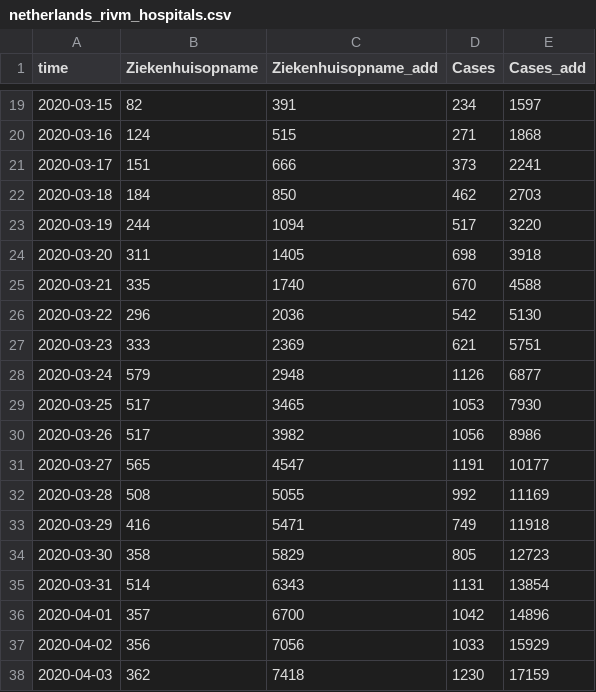
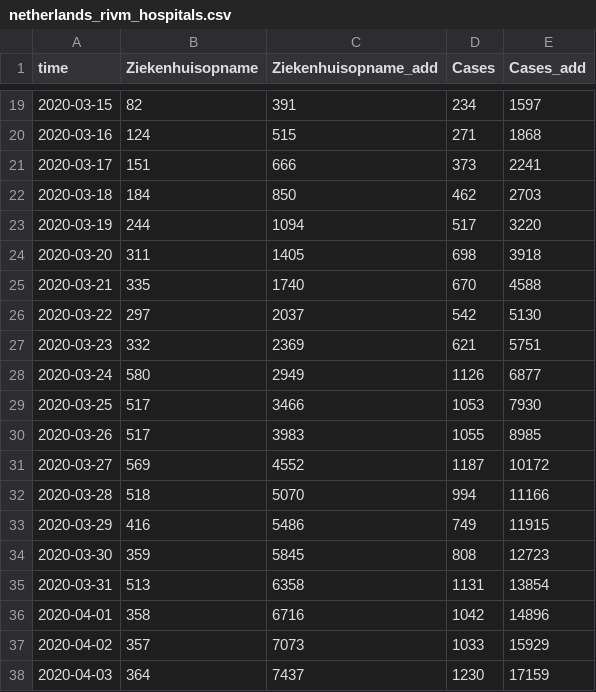
Before and after one commit to fboerman/covid-19-data, a CSV file: nederland/RIVM_reports/csv_latest/netherlands_rivm_hospitals.csv, drawn as a sheet; only a part is shown, gaps mark what is left out; the diff covers the shown part only.

Commit message:
auto data update NL and world data

```diff
--- a/nederland/RIVM_reports/csv_latest/netherlands_rivm_hospitals.csv
+++ b/nederland/RIVM_reports/csv_latest/netherlands_rivm_hospitals.csv
@@ -25,14 +25,14 @@ time;Ziekenhuisopname;Ziekenhuisopname_add;Cases;Cases_add
 2020-03-21;335;1740;670;4588
-2020-03-22;296;2036;542;5130
-2020-03-23;333;2369;621;5751
-2020-03-24;579;2948;1126;6877
-2020-03-25;517;3465;1053;7930
-2020-03-26;517;3982;1056;8986
-2020-03-27;565;4547;1191;10177
-2020-03-28;508;5055;992;11169
-2020-03-29;416;5471;749;11918
-2020-03-30;358;5829;805;12723
-2020-03-31;514;6343;1131;13854
-2020-04-01;357;6700;1042;14896
-2020-04-02;356;7056;1033;15929
-2020-04-03;362;7418;1230;17159
+2020-03-22;297;2037;542;5130
+2020-03-23;332;2369;621;5751
+2020-03-24;580;2949;1126;6877
+2020-03-25;517;3466;1053;7930
+2020-03-26;517;3983;1055;8985
+2020-03-27;569;4552;1187;10172
+2020-03-28;518;5070;994;11166
+2020-03-29;416;5486;749;11915
+2020-03-30;359;5845;808;12723
+2020-03-31;513;6358;1131;13854
+2020-04-01;358;6716;1042;14896
+2020-04-02;357;7073;1033;15929
+2020-04-03;364;7437;1230;17159
```
Also changed, not shown: 1 added row and 90 edited cells elsewhere in this file, nederland/RIVM_reports/csv_latest/netherlands_rivm_current_age.csv, nederland/RIVM_reports/csv_latest/netherlands_rivm_deaths.csv.
